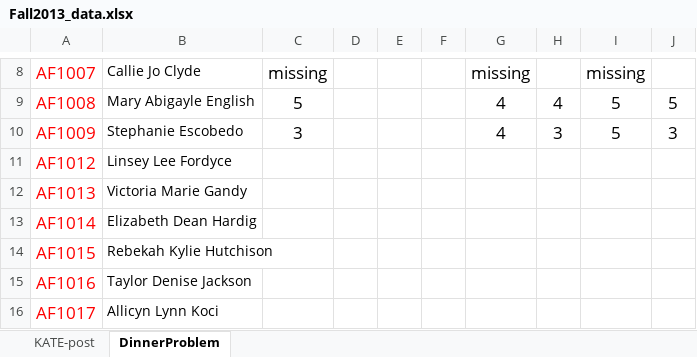
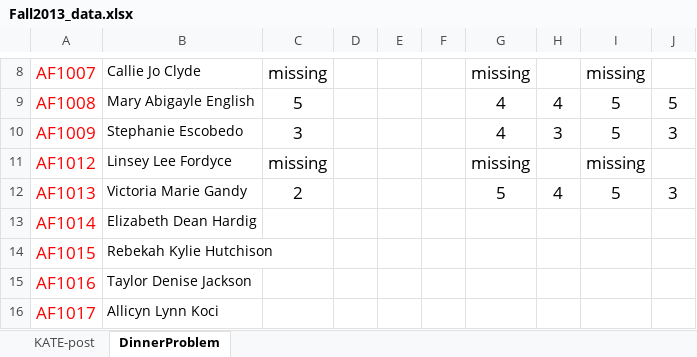
Before and after one commit to hindiogine/RCML, an Excel workbook: Fall2013_data.xlsx, sheet DinnerProblem, drawn as a sheet; only a part is shown, gaps mark what is left out; values as stored, in another font and other column widths than the file's, no borders; the diff names each change by its address in the sheet, - before the commit and + after, or states it on an @@ line.

Commit message:
aggiornamento

```diff
--- a/Fall2013_data.xlsx (sheet DinnerProblem)
+++ b/Fall2013_data.xlsx (sheet DinnerProblem)
-C11: (empty)
+C11: missing
-G11: (empty)
+G11: missing
-I11: (empty)
+I11: missing
-C12: (empty)
+C12: 2
-G12: (empty)
+G12: 5
-H12: (empty)
+H12: 4
-I12: (empty)
+I12: 5
-J12: (empty)
+J12: 3
```
